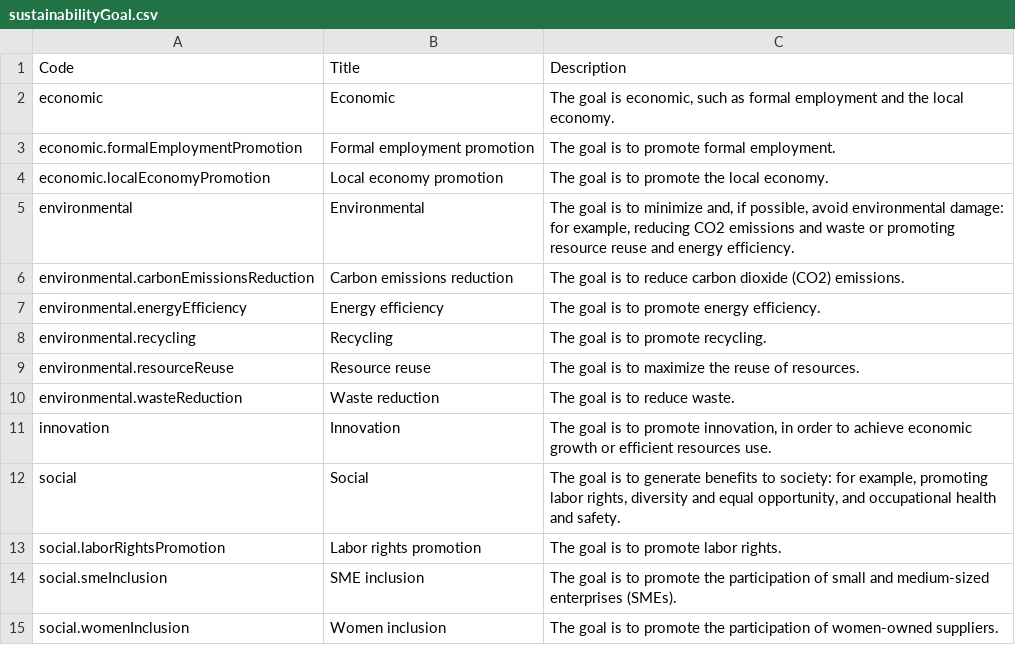
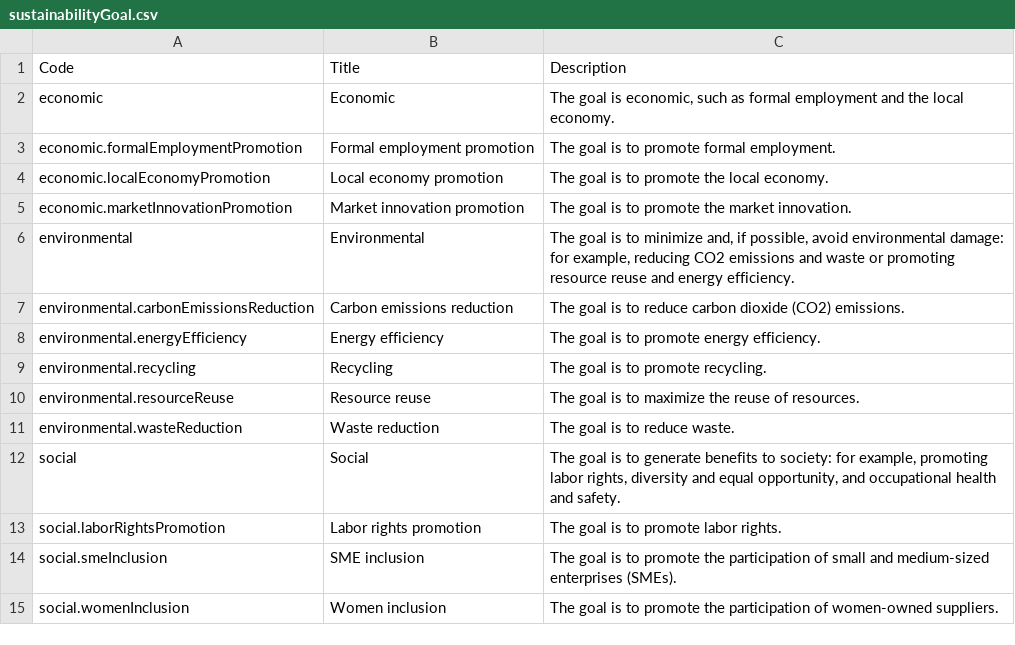
Before and after one commit to open-contracting-extensions/ocds_sustainability_extension, a CSV file: codelists/sustainabilityGoal.csv, drawn as a sheet; removed rows and columns are numbered as before the commit, all else as after; the diff names each change by its address in the sheet, - before the commit and + after, or states it on an @@ line.

Commit message:
sustainabilityGoal codelist: move innovation under economic

```diff
--- a/codelists/sustainabilityGoal.csv
+++ b/codelists/sustainabilityGoal.csv
+row 5: economic.marketInnovationPromotion | Market innovation promotion | The goal is to promote the market innovation.
-row 11: innovation | Innovation | The goal is to promote innovation, in order to achieve economic growth or efficient resources use.
```
